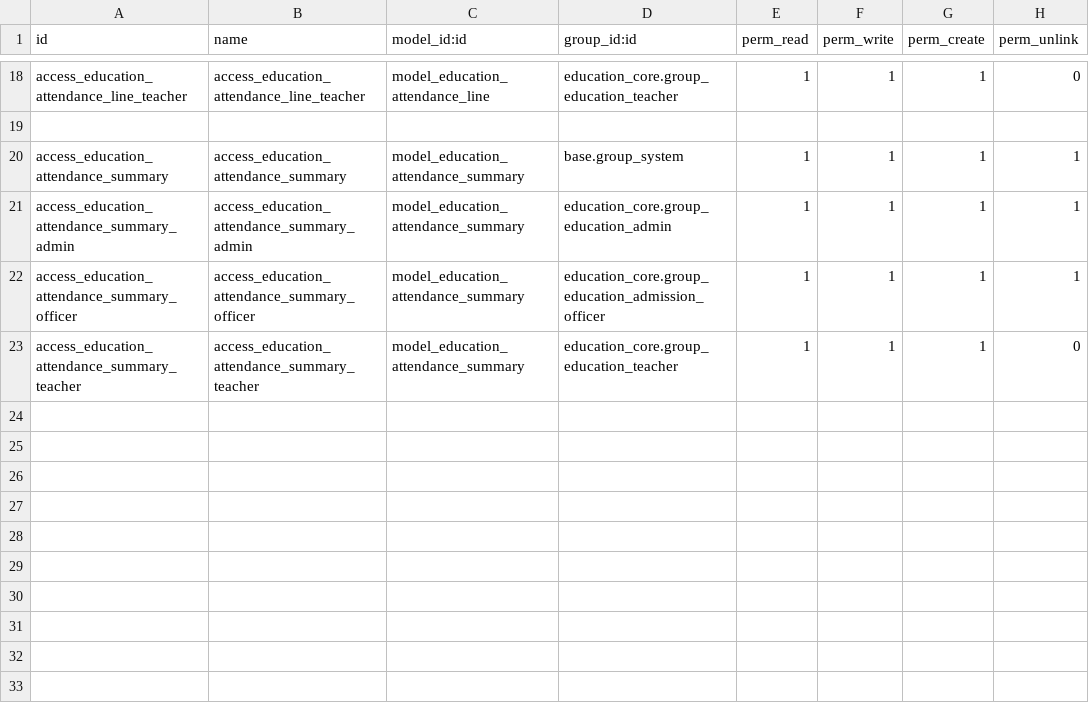
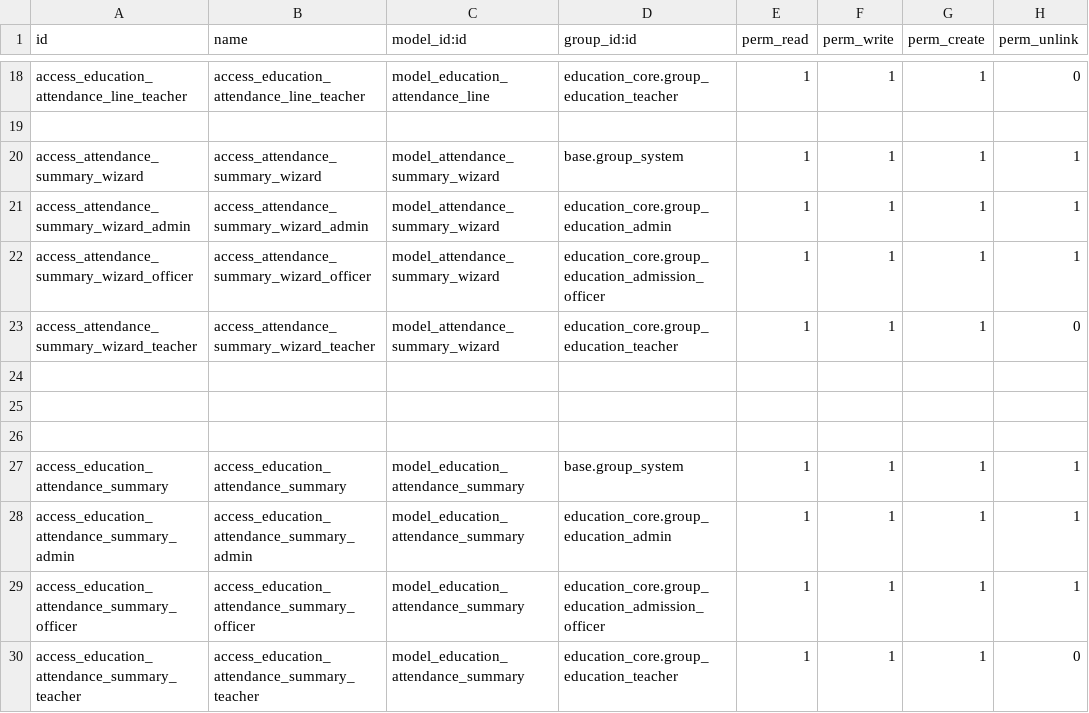
Before and after one commit to hajajcybro/EducationalERP, a CSV file: education_attendances/security/ir.model.access.csv, drawn as a sheet; only a part is shown, gaps mark what is left out.

Commit message:
[UPD] education_attendance Dec2-25

```diff
--- a/education_attendances/security/ir.model.access.csv
+++ b/education_attendances/security/ir.model.access.csv
@@ -19,2 +19,9 @@ access_education_attendance_line_teacher,access_education_attendance_line_teache
 
+access_attendance_summary_wizard,access_attendance_summary_wizard,model_attendance_summary_wizard,base.group_system,1,1,1,1
+access_attendance_summary_wizard_admin,access_attendance_summary_wizard_admin,model_attendance_summary_wizard,education_core.group_education_admin,1,1,1,1
+access_attendance_summary_wizard_officer,access_attendance_summary_wizard_officer,model_attendance_summary_wizard,education_core.group_education_admission_officer,1,1,1,1
+access_attendance_summary_wizard_teacher,access_attendance_summary_wizard_teacher,model_attendance_summary_wizard,education_core.group_education_teacher,1,1,1,0
+
+
+
 access_education_attendance_summary,access_education_attendance_summary,model_education_attendance_summary,base.group_system,1,1,1,1
```
Also changed, not shown: 12 other files.
